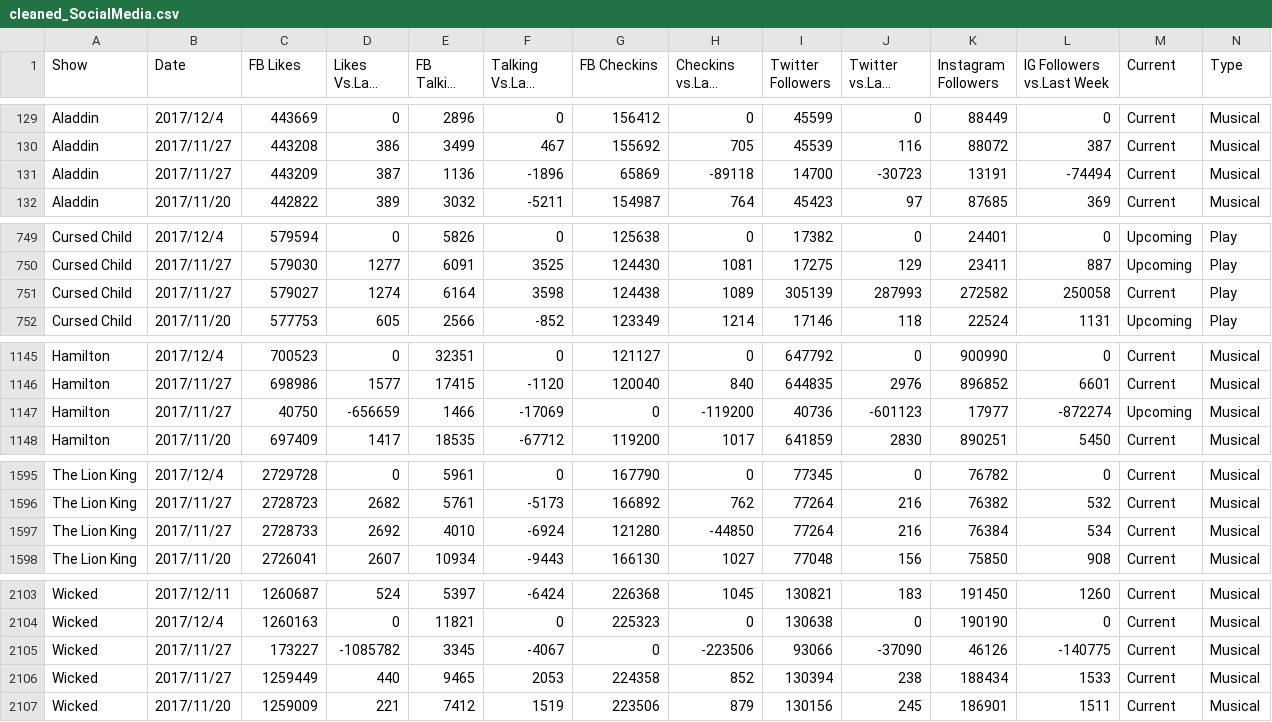
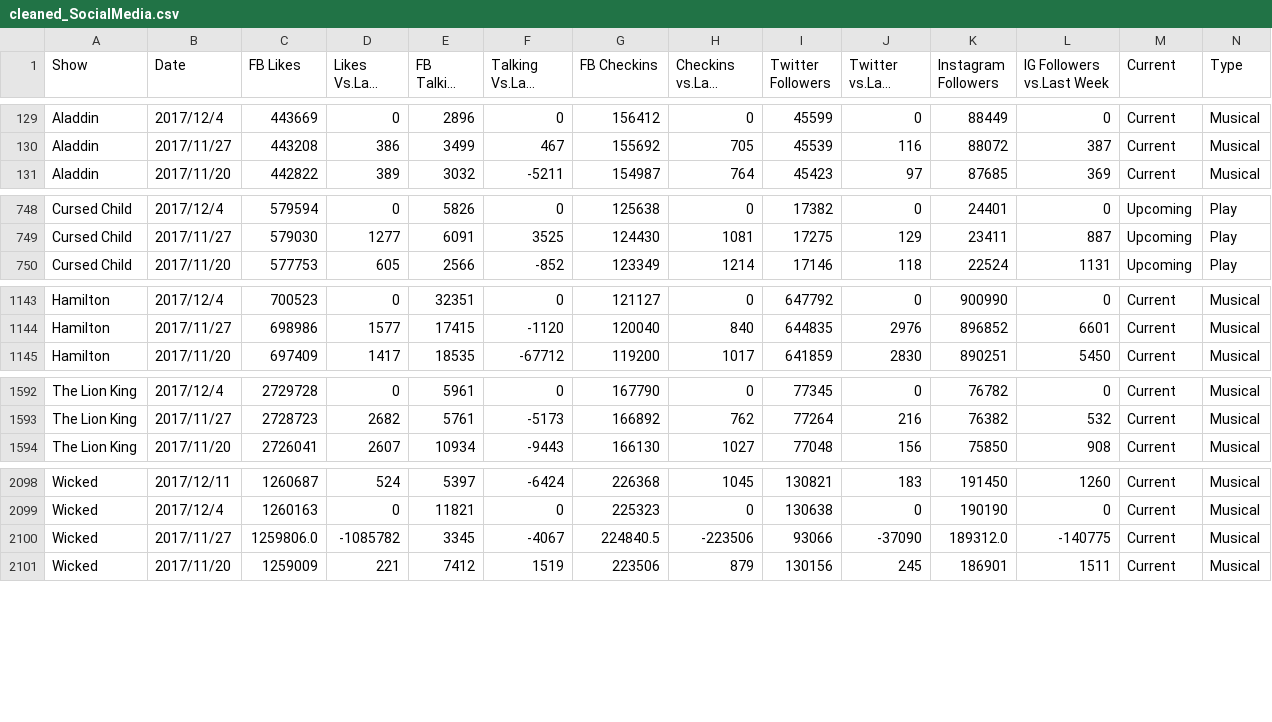
Before and after one commit to yyyyyokoko/broadway-data-analysis, a CSV file: cleaned_SocialMedia.csv, drawn as a sheet; only a part is shown, gaps mark what is left out; long unchanged cells end in …; removed rows and columns are numbered as before the commit, all else as after; rows hold the shown columns only; the diff covers the shown part only; the diff names each change by its address in the sheet, - before the commit and + after, or states it on an @@ line.

```diff
--- a/cleaned_SocialMedia.csv
+++ b/cleaned_SocialMedia.csv
-row 131: Aladdin | 2017/11/27 | 443209 | 387 | 1136 | -1896 | 65869 | -89118 | 14700 | -30723 | 13191 | -74494 | Current | Musical
-row 751: Cursed Child | 2017/11/27 | 579027 | 1274 | 6164 | 3598 | 124438 | 1089 | 305139 | 287993 | 272582 | 250058 | Current | Play
-row 1147: Hamilton | 2017/11/27 | 40750 | -656659 | 1466 | -17069 | 0 | -119200 | 40736 | -601123 | 17977 | -872274 | Upcoming | Musical
-row 1597: The Lion King | 2017/11/27 | 2728733 | 2692 | 4010 | -6924 | 121280 | -44850 | 77264 | 216 | 76384 | 534 | Current | Musical
-C2100 (FB Likes): 173227
+C2100 (FB Likes): 1259806.0
-G2100 (FB Checkins): 0
+G2100 (FB Checkins): 224840.5
-K2100 (Instagram Followers): 46126
+K2100 (Instagram Followers): 189312.0
-row 2106: Wicked | 2017/11/27 | 1259449 | 440 | 9465 | 2053 | 224358 | 852 | 130394 | 238 | 188434 | 1533 | Current | Musical
```
Also changed, not shown: 1 removed row and 34 edited cells elsewhere in this file, 2 other files.
